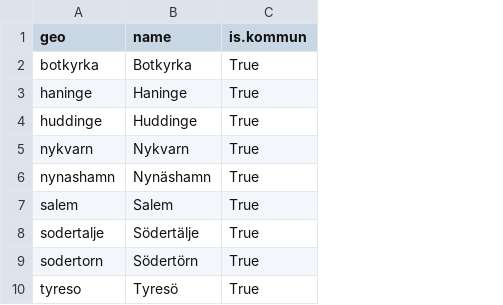
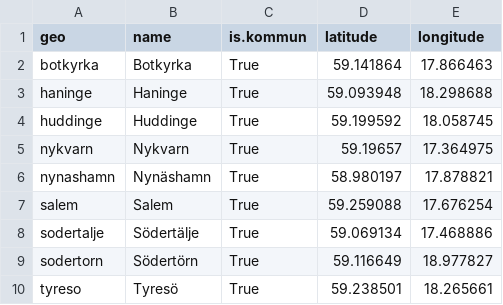
Before and after one commit to semio/vizabi, a CSV file: .data/sodertornsmodellen/ddf--sodertornsmodellen--testing2016/ddf--list--geo--kommun.csv, drawn as a sheet; the diff names each change by its address in the sheet, - before the commit and + after, or states it on an @@ line.

```diff
--- a/.data/sodertornsmodellen/ddf--sodertornsmodellen--testing2016/ddf--list--geo--kommun.csv
+++ b/.data/sodertornsmodellen/ddf--sodertornsmodellen--testing2016/ddf--list--geo--kommun.csv
+column D (latitude), rows 2-10: 59.141864 | 59.093948 | 59.199592 | 59.19657 | 58.980197 | 59.259088 | 59.069134 | 59.116649 | 59.238501
+column E (longitude), rows 2-10: 17.866463 | 18.298688 | 18.058745 | 17.364975 | 17.878821 | 17.676254 | 17.468886 | 18.977827 | 18.265661
```
Also changed, not shown: .data/sodertornsmodellen/ddf--sodertornsmodellen--testing2016/ddf--index.csv, 6 other files.
